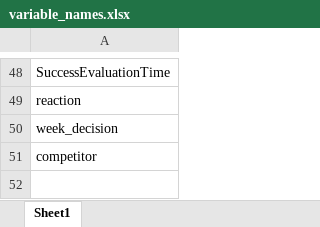
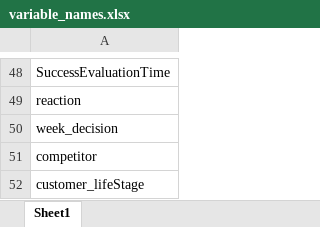
Before and after one commit to shomitg99/KPN, an Excel workbook: variable_names.xlsx, sheet Sheet1, drawn as a sheet; only a part is shown, gaps mark what is left out; values as stored, in another font and other column widths than the file's, no borders; the diff names each change by its address in the sheet, - before the commit and + after, or states it on an @@ line.

Commit message:
updated

```diff
--- a/variable_names.xlsx (sheet Sheet1)
+++ b/variable_names.xlsx (sheet Sheet1)
+row 52: customer_lifeStage
```
